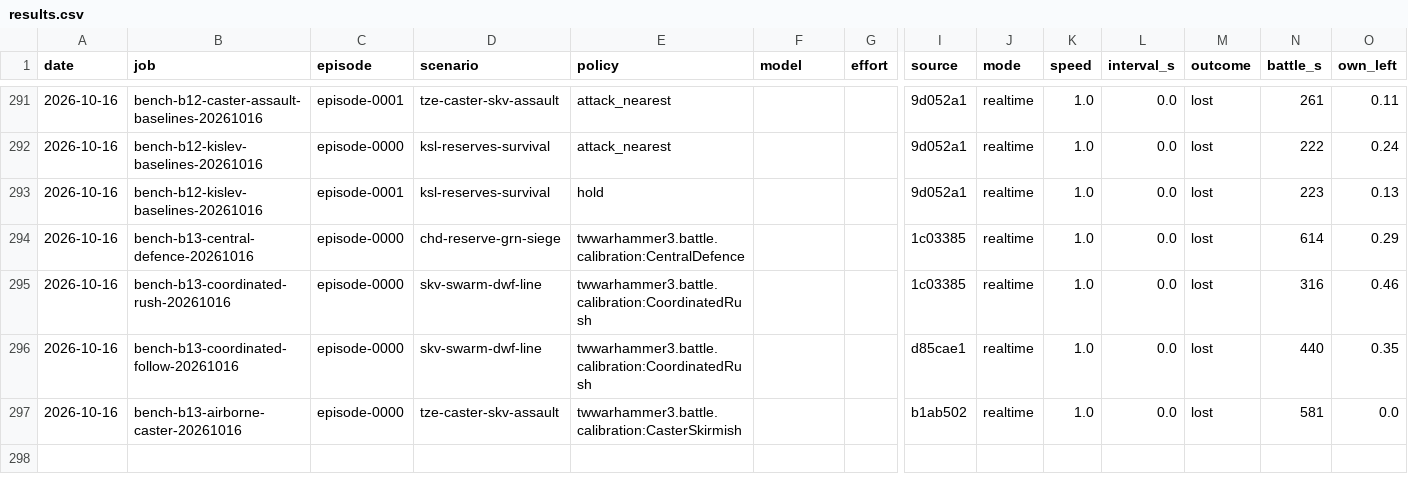
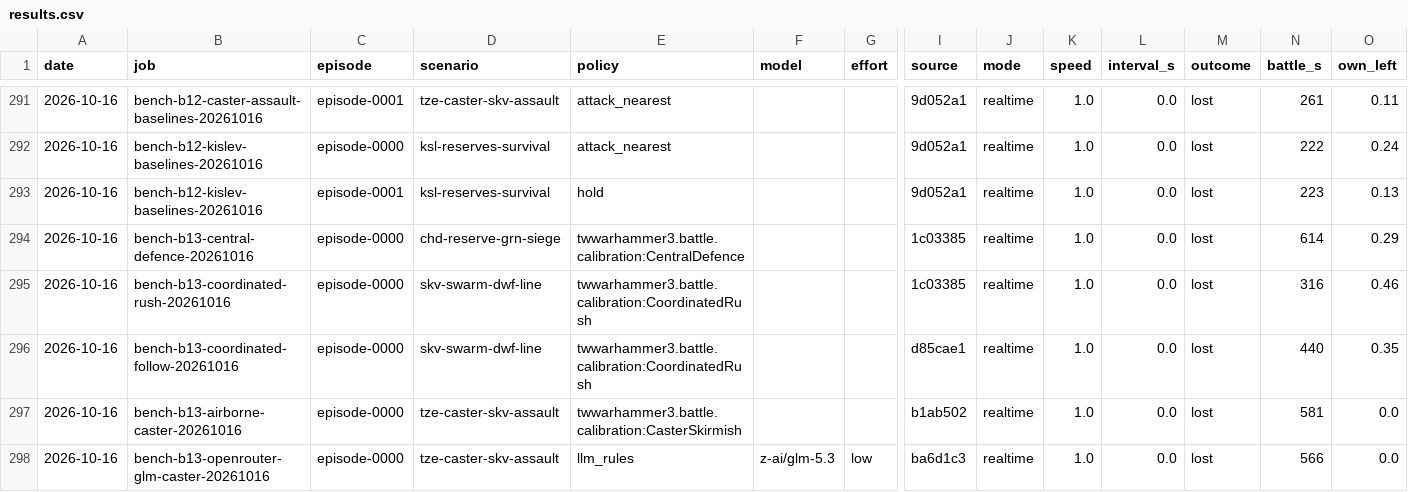
Before and after one commit to nivaldoh/slay_the_spire_ai, a CSV file: docs/twwarhammer3/results.csv, drawn as a sheet; only a part is shown, gaps mark what is left out; rows hold the shown columns only; the diff names each change by its address in the sheet, - before the commit and + after, or states it on an @@ line.

Commit message:
Clarify pending spell costs after the OpenRouter battle

```diff
--- a/docs/twwarhammer3/results.csv
+++ b/docs/twwarhammer3/results.csv
+row 298: 2026-10-16 | bench-b13-openrouter-glm-caster-20261016 | episode-0000 | tze-caster-skv-assault | llm_rules | z-ai/glm-5.3 | low | ba6d1c3 | realtime | 1.0 | 0.0 | lost | 566 | 0.0
```
Also changed, not shown: 14 other files.
